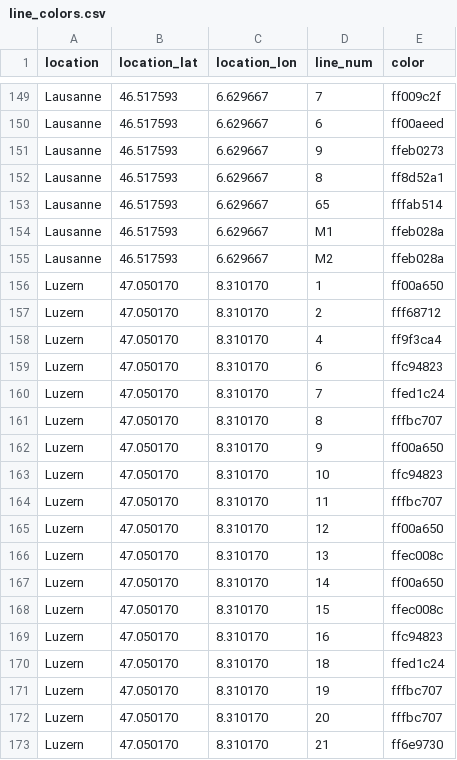
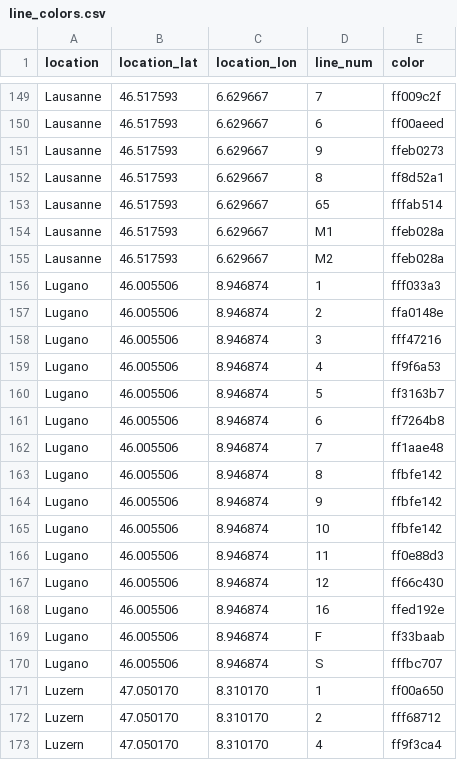
Before and after one commit to FarawayTech/Transport, a CSV file: mongo_import/data/line_colors.csv, drawn as a sheet; only a part is shown, gaps mark what is left out; the shorter side is filled out with more unchanged rows; the diff names each change by its address in the sheet, - before the commit and + after, or states it on an @@ line.

Commit message:
added Lugano colors, fixes #7

```diff
--- a/mongo_import/data/line_colors.csv
+++ b/mongo_import/data/line_colors.csv
+row 156: Lugano | 46.005506 | 8.946874 | 1 | fff033a3
+row 157: Lugano | 46.005506 | 8.946874 | 2 | ffa0148e
+row 158: Lugano | 46.005506 | 8.946874 | 3 | fff47216
+row 159: Lugano | 46.005506 | 8.946874 | 4 | ff9f6a53
+row 160: Lugano | 46.005506 | 8.946874 | 5 | ff3163b7
+row 161: Lugano | 46.005506 | 8.946874 | 6 | ff7264b8
+row 162: Lugano | 46.005506 | 8.946874 | 7 | ff1aae48
+row 163: Lugano | 46.005506 | 8.946874 | 8 | ffbfe142
+row 164: Lugano | 46.005506 | 8.946874 | 9 | ffbfe142
+row 165: Lugano | 46.005506 | 8.946874 | 10 | ffbfe142
+row 166: Lugano | 46.005506 | 8.946874 | 11 | ff0e88d3
+row 167: Lugano | 46.005506 | 8.946874 | 12 | ff66c430
+row 168: Lugano | 46.005506 | 8.946874 | 16 | ffed192e
+row 169: Lugano | 46.005506 | 8.946874 | F | ff33baab
+row 170: Lugano | 46.005506 | 8.946874 | S | fffbc707
```
